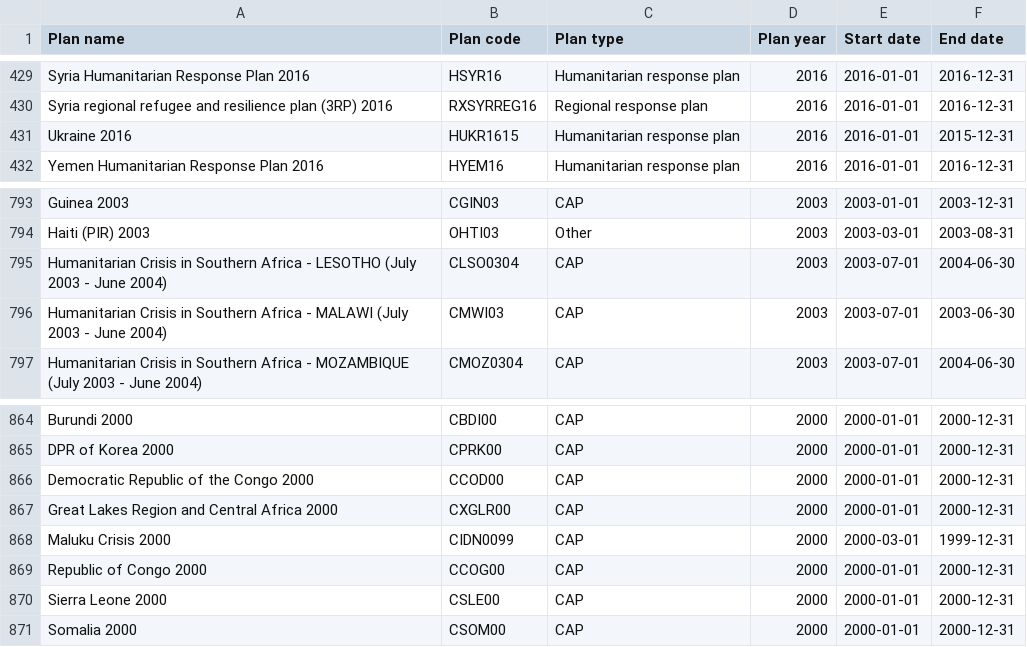
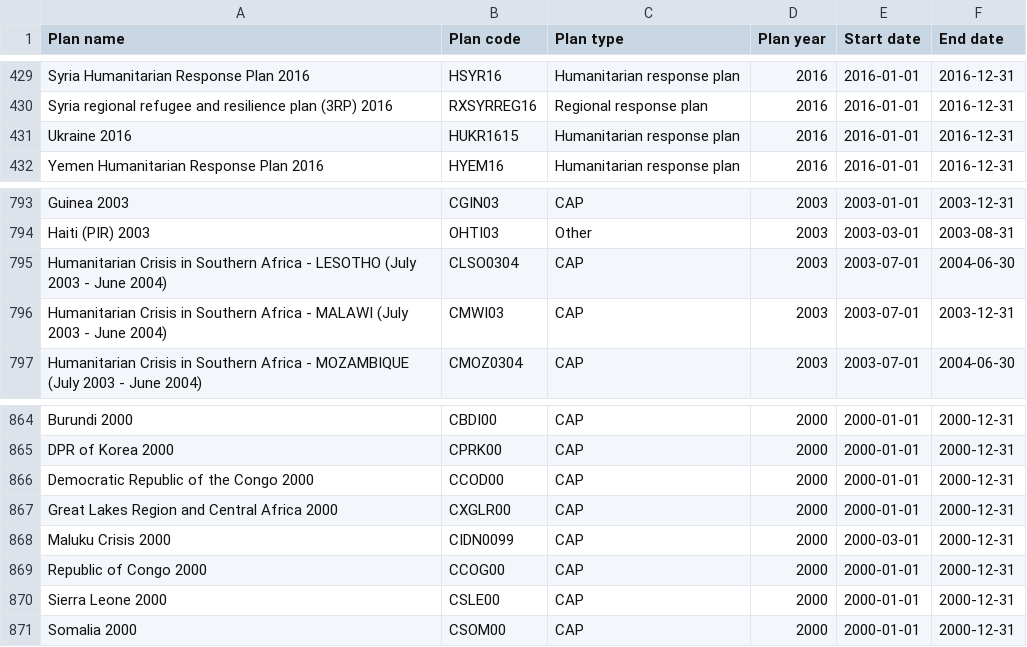
Before and after one commit to codeforIATI/humanitarian-plan-codelist, a CSV file: humanitarian-plan.csv, drawn as a sheet; only a part is shown, gaps mark what is left out.

Commit message:
deploy: adf0262c8f6f882ea9f8d209d723d747a1350cd5

```diff
--- a/humanitarian-plan.csv
+++ b/humanitarian-plan.csv
@@ -430,3 +430,3 @@ Syria Humanitarian Response Plan 2016,HSYR16,Humanitarian response plan,2016,201
 Syria regional refugee and resilience plan (3RP) 2016,RXSYRREG16,Regional response plan,2016,2016-01-01,2016-12-31
-Ukraine 2016,HUKR1615,Humanitarian response plan,2016,2016-01-01,2015-12-31
+Ukraine 2016,HUKR1615,Humanitarian response plan,2016,2016-01-01,2016-12-31
 Yemen Humanitarian Response Plan 2016,HYEM16,Humanitarian response plan,2016,2016-01-01,2016-12-31
@@ -795,3 +795,3 @@ Haiti (PIR) 2003,OHTI03,Other,2003,2003-03-01,2003-08-31
 Humanitarian Crisis in Southern Africa - LESOTHO (July 2003 - June 2004),CLSO0304,CAP,2003,2003-07-01,2004-06-30
-Humanitarian Crisis in Southern Africa - MALAWI (July 2003 - June 2004),CMWI03,CAP,2003,2003-07-01,2003-06-30
+Humanitarian Crisis in Southern Africa - MALAWI (July 2003 - June 2004),CMWI03,CAP,2003,2003-07-01,2003-12-31
 Humanitarian Crisis in Southern Africa - MOZAMBIQUE (July 2003 - June 2004),CMOZ0304,CAP,2003,2003-07-01,2004-06-30
@@ -867,3 +867,3 @@ Democratic Republic of the Congo 2000,CCOD00,CAP,2000,2000-01-01,2000-12-31
 Great Lakes Region and Central Africa 2000,CXGLR00,CAP,2000,2000-01-01,2000-12-31
-Maluku Crisis 2000,CIDN0099,CAP,2000,2000-03-01,1999-12-31
+Maluku Crisis 2000,CIDN0099,CAP,2000,2000-03-01,2000-12-31
 Republic of Congo 2000,CCOG00,CAP,2000,2000-01-01,2000-12-31
```
